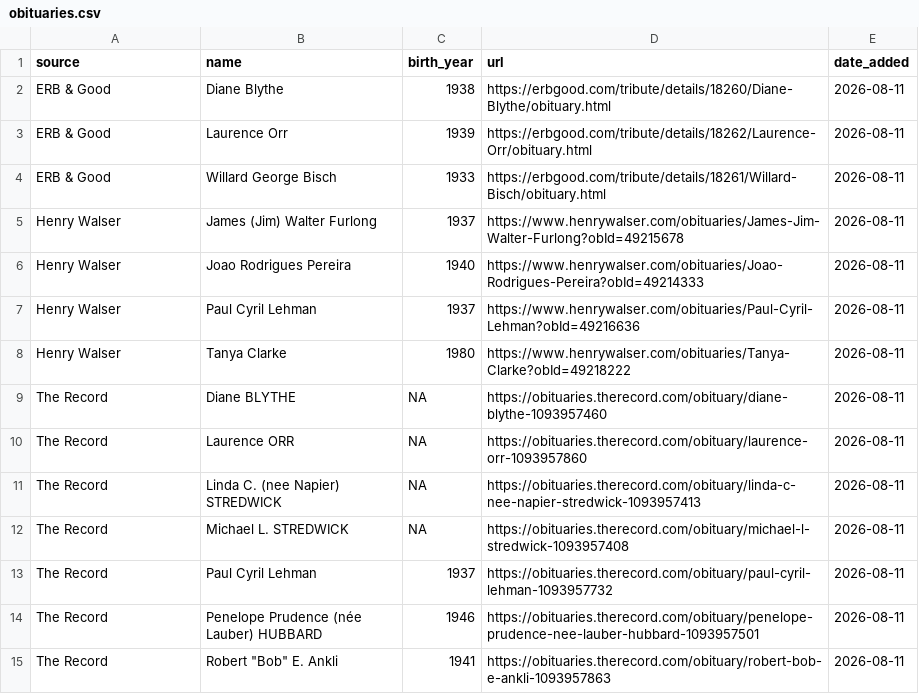
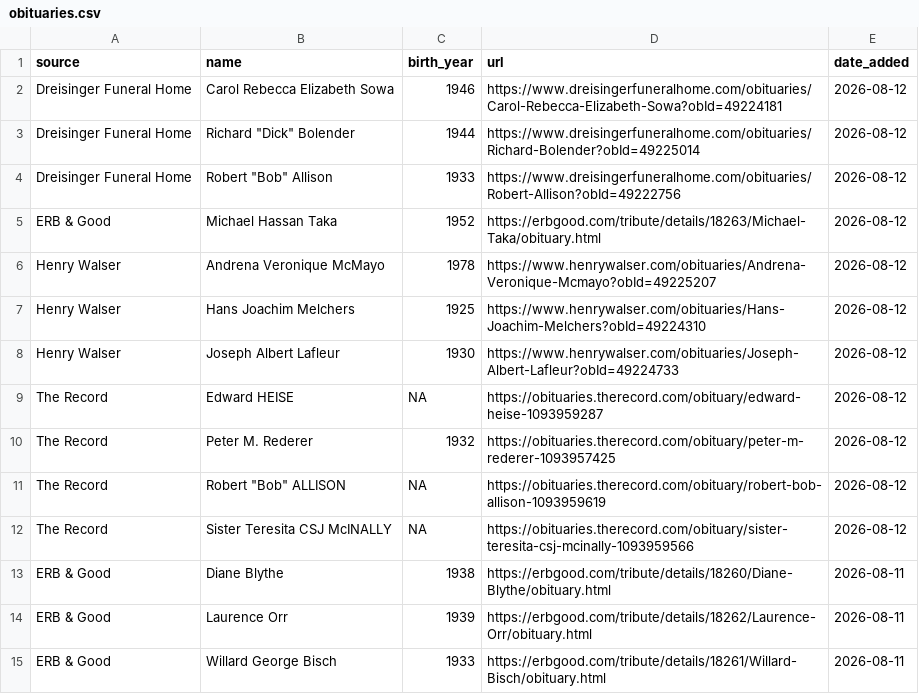
Before and after one commit to gpberber/waterloo-region-obituaries, a CSV file: data/obituaries.csv, drawn as a sheet; only a part is shown; the shorter side is filled out with more unchanged rows; the diff names each change by its address in the sheet, - before the commit and + after, or states it on an @@ line.

```diff
--- a/data/obituaries.csv
+++ b/data/obituaries.csv
+row 2: Dreisinger Funeral Home | Carol Rebecca Elizabeth Sowa | 1946 | https://www.dreisingerfuneralhome.com/obituaries/Carol-Rebecca-Elizabeth-Sowa?obId=49224181 | 2026-08-12
+row 3: Dreisinger Funeral Home | Richard "Dick" Bolender | 1944 | https://www.dreisingerfuneralhome.com/obituaries/Richard-Bolender?obId=49225014 | 2026-08-12
+row 4: Dreisinger Funeral Home | Robert "Bob" Allison | 1933 | https://www.dreisingerfuneralhome.com/obituaries/Robert-Allison?obId=49222756 | 2026-08-12
+row 5: ERB & Good | Michael Hassan Taka | 1952 | https://erbgood.com/tribute/details/18263/Michael-Taka/obituary.html | 2026-08-12
+row 6: Henry Walser | Andrena Veronique McMayo | 1978 | https://www.henrywalser.com/obituaries/Andrena-Veronique-Mcmayo?obId=49225207 | 2026-08-12
+row 7: Henry Walser | Hans Joachim Melchers | 1925 | https://www.henrywalser.com/obituaries/Hans-Joachim-Melchers?obId=49224310 | 2026-08-12
+row 8: Henry Walser | Joseph Albert Lafleur | 1930 | https://www.henrywalser.com/obituaries/Joseph-Albert-Lafleur?obId=49224733 | 2026-08-12
+row 9: The Record | Edward HEISE | NA | https://obituaries.therecord.com/obituary/edward-heise-1093959287 | 2026-08-12
+row 10: The Record | Peter M. Rederer | 1932 | https://obituaries.therecord.com/obituary/peter-m-rederer-1093957425 | 2026-08-12
+row 11: The Record | Robert "Bob" ALLISON | NA | https://obituaries.therecord.com/obituary/robert-bob-allison-1093959619 | 2026-08-12
+row 12: The Record | Sister Teresita CSJ McINALLY | NA | https://obituaries.therecord.com/obituary/sister-teresita-csj-mcinally-1093959566 | 2026-08-12
```
Also changed, not shown: 1 other file.
